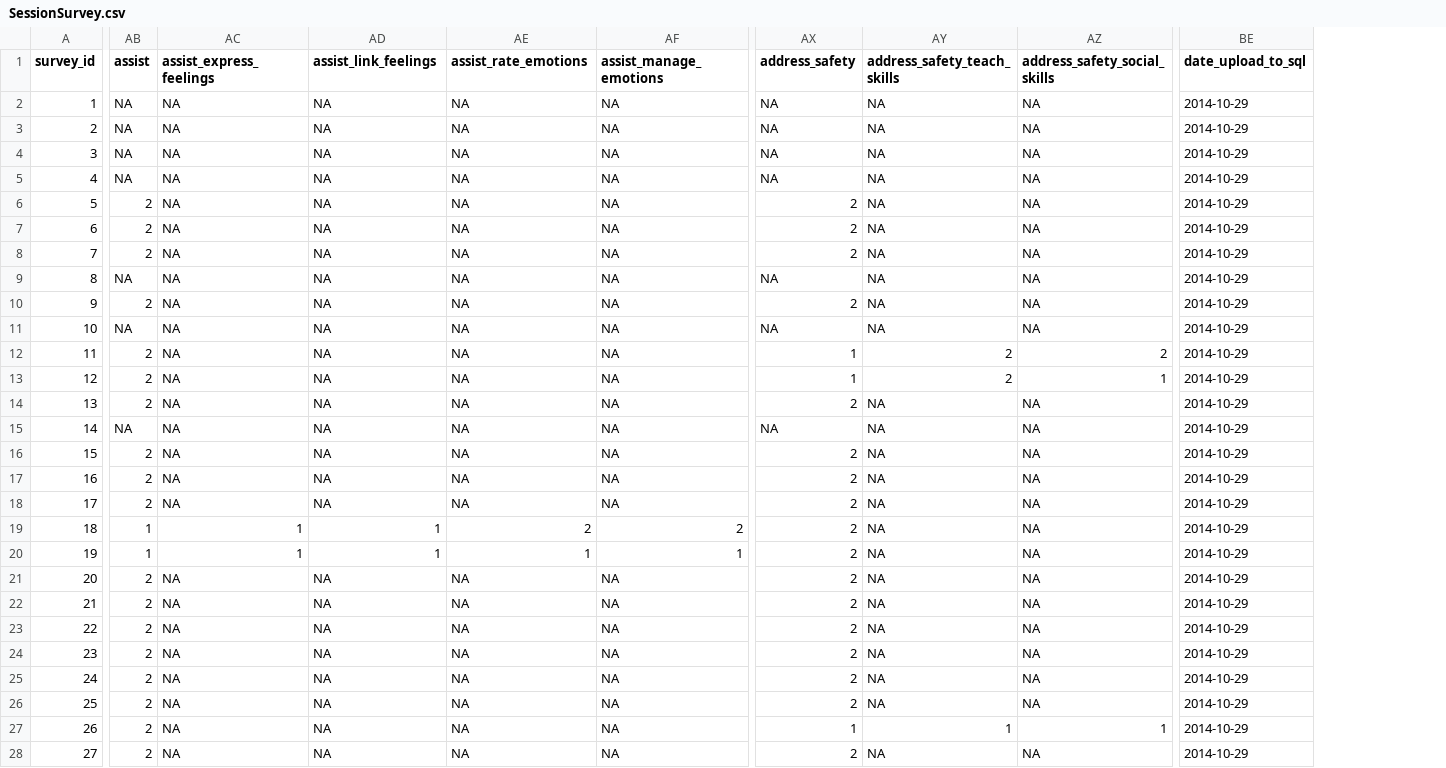
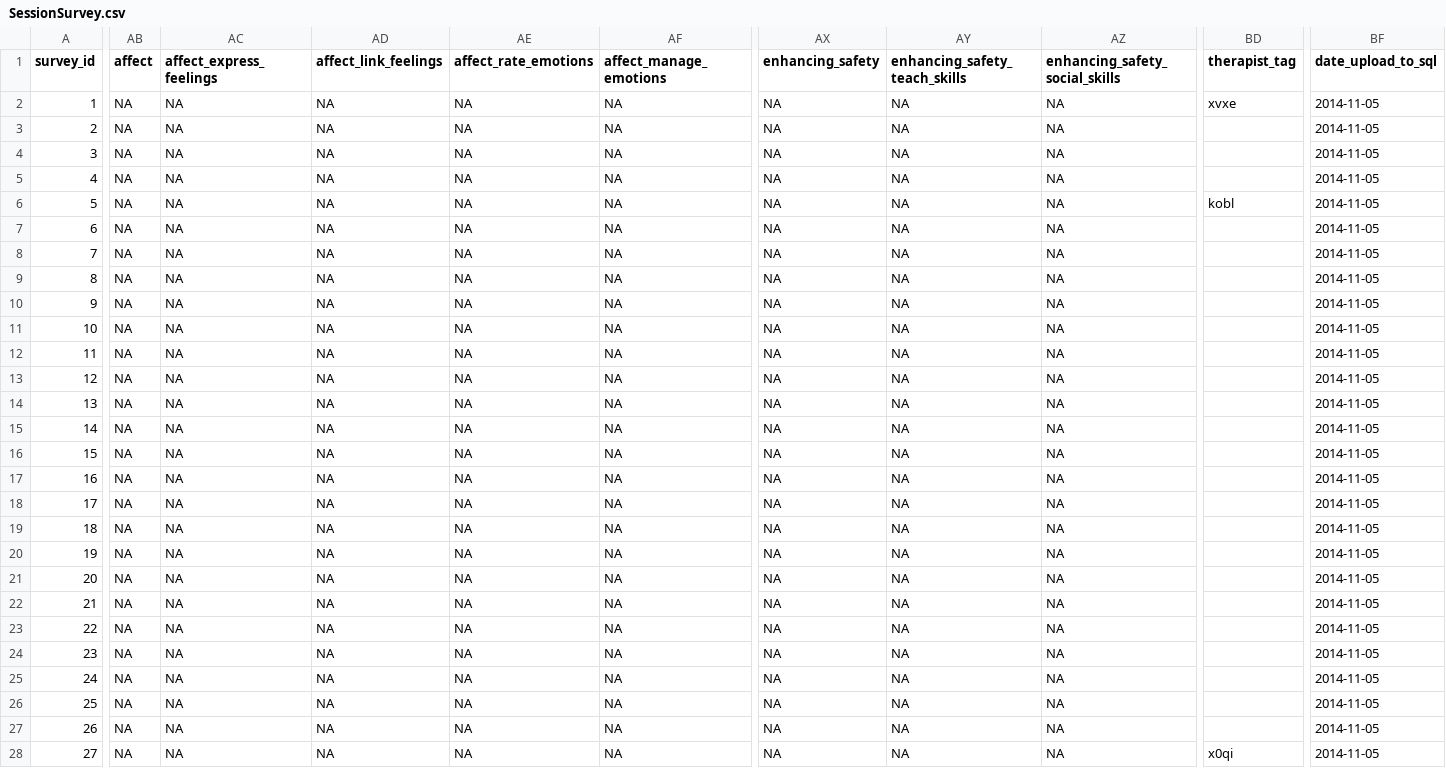
Before and after one commit to OuhscBbmc/TfcbtPublic, a CSV file: DataPhiFree/Raw/SessionSurvey.csv, drawn as a sheet; only a part is shown, gaps mark what is left out; removed rows and columns are numbered as before the commit, all else as after; the diff covers the shown part only; the diff names each change by its address in the sheet, - before the commit and + after, or states it on an @@ line.

Commit message:
Shuffling more duties to private repository; adjusted to new REDCap variables

```diff
--- a/DataPhiFree/Raw/SessionSurvey.csv
+++ b/DataPhiFree/Raw/SessionSurvey.csv
-column AB (assist), rows 2-28: NA | NA | NA | NA | 2 | 2 | 2 | NA | 2 | NA | 2 | 2 | 2 | NA | 2 | 2 | 2 | 1 | 1 | 2 | 2 | 2 | 2 | 2 | 2 | 2 | 2
+column AB (affect), rows 2-28: all NA
-column AX (address_safety), rows 2-28: NA | NA | NA | NA | 2 | 2 | 2 | NA | 2 | NA | 1 | 1 | 2 | NA | 2 | 2 | 2 | 2 | 2 | 2 | 2 | 2 | 2 | 2 | 2 | 1 | 2
+column AX (enhancing_safety), rows 2-28: all NA
+column BD (therapist_tag), rows 2-28: xvxe |  |  |  | kobl |  |  |  |  |  |  |  |  |  |  |  |  |  |  |  |  |  |  |  |  |  | x0qi
-AC1: assist_express_feelings
+AC1: affect_express_feelings
-AD1: assist_link_feelings
+AD1: affect_link_feelings
-AE1: assist_rate_emotions
+AE1: affect_rate_emotions
-AF1: assist_manage_emotions
+AF1: affect_manage_emotions
-AY1: address_safety_teach_skills
+AY1: enhancing_safety_teach_skills
-AZ1: address_safety_social_skills
+AZ1: enhancing_safety_social_skills
-BF2:BF28 (date_upload_to_sql): 2014-10-29
+BF2:BF28 (date_upload_to_sql): 2014-11-05
-AY12:AY13 (enhancing_safety_teach_skills): 2
+AY12:AY13 (enhancing_safety_teach_skills): NA
-AZ12 (enhancing_safety_social_skills): 2
+AZ12 (enhancing_safety_social_skills): NA
-AZ13 (enhancing_safety_social_skills): 1
+AZ13 (enhancing_safety_social_skills): NA
-AC19:AC20 (affect_express_feelings): 1
+AC19:AC20 (affect_express_feelings): NA
-AD19:AD20 (affect_link_feelings): 1
+AD19:AD20 (affect_link_feelings): NA
-AE19 (affect_rate_emotions): 2
+AE19 (affect_rate_emotions): NA
-AF19 (affect_manage_emotions): 2
+AF19 (affect_manage_emotions): NA
-AE20 (affect_rate_emotions): 1
+AE20 (affect_rate_emotions): NA
-AF20 (affect_manage_emotions): 1
+AF20 (affect_manage_emotions): NA
-AY27 (enhancing_safety_teach_skills): 1
+AY27 (enhancing_safety_teach_skills): NA
-AZ27 (enhancing_safety_social_skills): 1
+AZ27 (enhancing_safety_social_skills): NA
```
Also changed, not shown: 113 edited cells elsewhere in this file, 9 other files.
